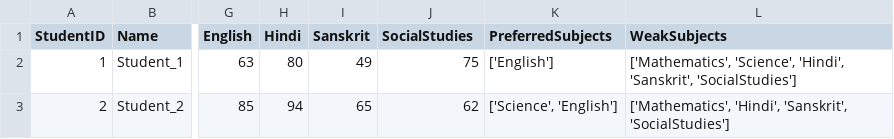
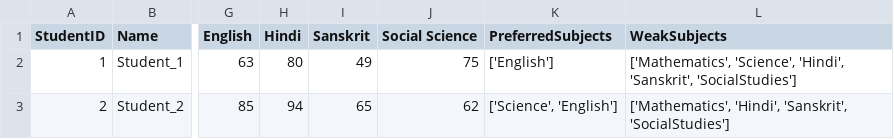
Before and after one commit to hrushi12345/career_recommendation, a CSV file: dataset_model_training/CBSE_Students_Dataset.csv, drawn as a sheet; only a part is shown, gaps mark what is left out; the diff names each change by its address in the sheet, - before the commit and + after, or states it on an @@ line.

```diff
--- a/dataset_model_training/CBSE_Students_Dataset.csv
+++ b/dataset_model_training/CBSE_Students_Dataset.csv
-J1: SocialStudies
+J1: Social Science
```
Also changed, not shown: 7 other files.
